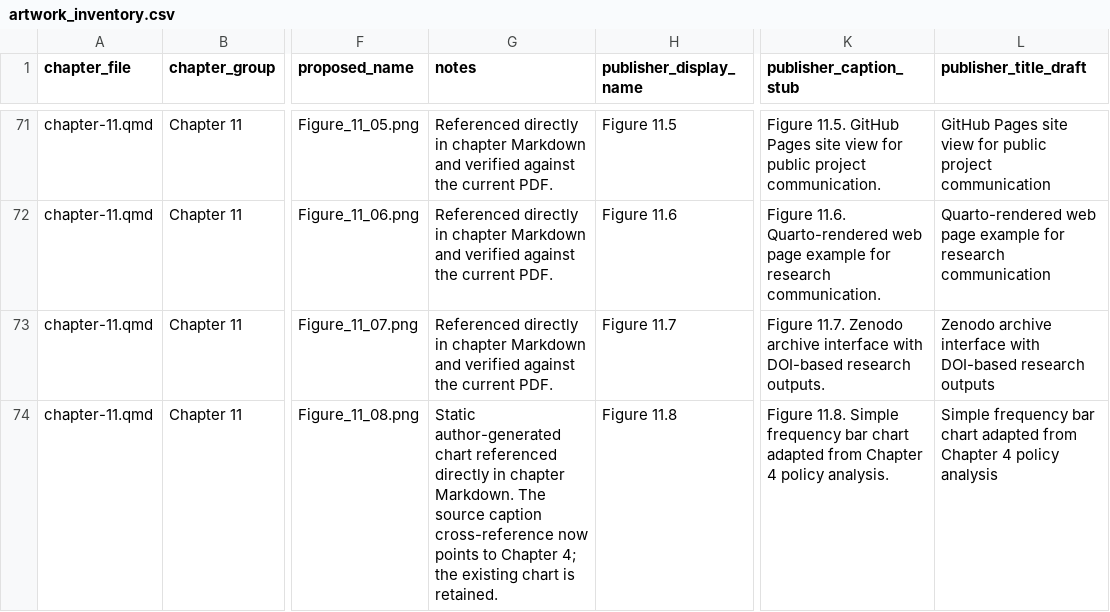
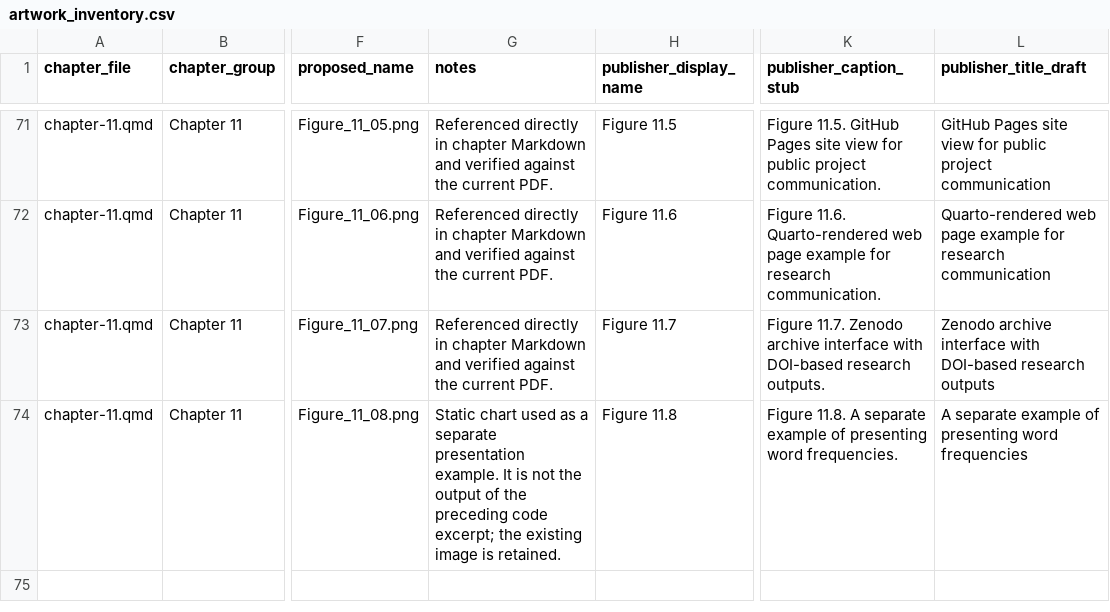
Before and after one commit to data-edu/computational-social-science-cookbook, a CSV file: Artwork/artwork_inventory.csv, drawn as a sheet; only a part is shown, gaps mark what is left out; the diff names each change by its address in the sheet, - before the commit and + after, or states it on an @@ line.

Commit message:
Clarify validation examples and figure presentation before production

```diff
--- a/Artwork/artwork_inventory.csv
+++ b/Artwork/artwork_inventory.csv
-G74 (notes): Static author-generated chart referenced directly in chapter Markdown. The source caption cross-reference now points to Chapter 4; the existing chart is retained.
+G74 (notes): Static chart used as a separate presentation example. It is not the output of the preceding code excerpt; the existing image is retained.
-K74 (publisher_caption_stub): Figure 11.8. Simple frequency bar chart adapted from Chapter 4 policy analysis.
+K74 (publisher_caption_stub): Figure 11.8. A separate example of presenting word frequencies.
-L74 (publisher_title_draft): Simple frequency bar chart adapted from Chapter 4 policy analysis
+L74 (publisher_title_draft): A separate example of presenting word frequencies
```
Also changed, not shown: 7 other files.
